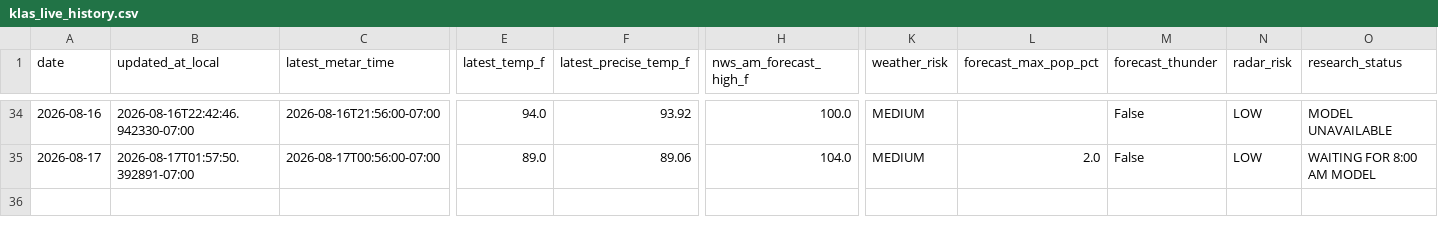
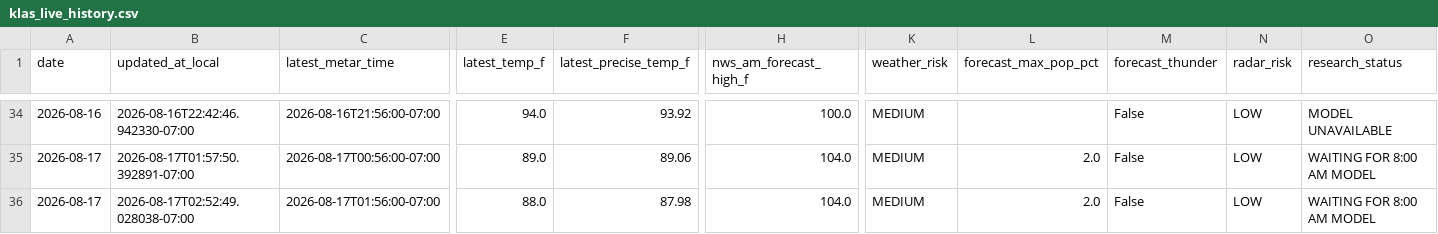
Before and after one commit to capecodbeachgirl/klas-live-model, a CSV file: data/live/klas_live_history.csv, drawn as a sheet; only a part is shown, gaps mark what is left out; rows hold the shown columns only; the diff names each change by its address in the sheet, - before the commit and + after, or states it on an @@ line.

```diff
--- a/data/live/klas_live_history.csv
+++ b/data/live/klas_live_history.csv
+row 36: 2026-08-17 | 2026-08-17T02:52:49.028038-07:00 | 2026-08-17T01:56:00-07:00 | 88.0 | 87.98 | 104.0 | MEDIUM | 2.0 | False | LOW | WAITING FOR 8:00 AM MODEL
```
Also changed, not shown: data/live/klas_model_history.csv, 2 other files.
